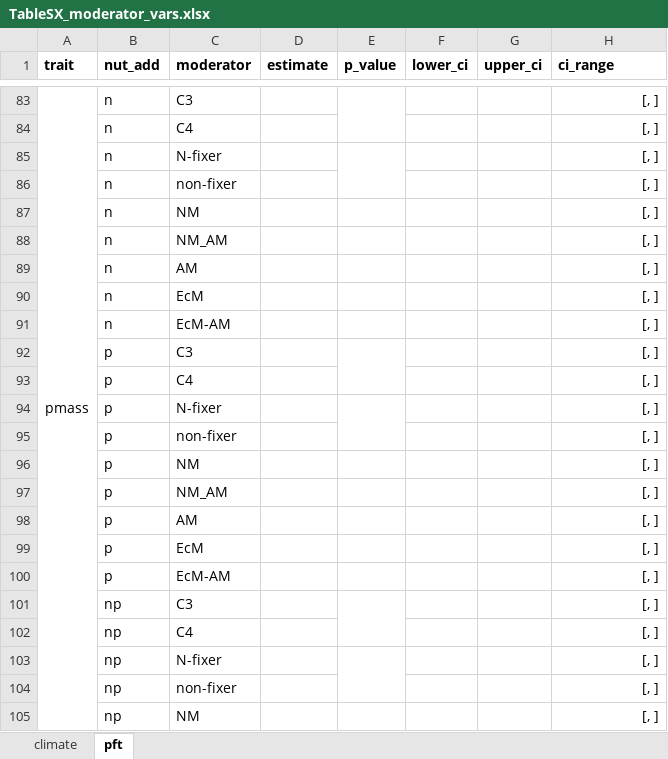
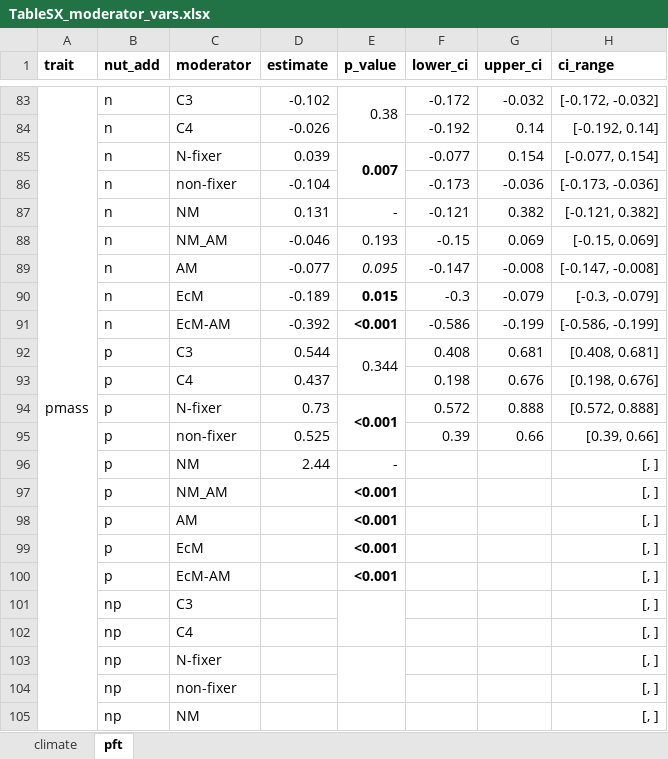
Before and after one commit to eaperkowski/p_meta, an Excel workbook: drafts/tables/TableSX_moderator_vars.xlsx, sheet pft, drawn as a sheet; only a part is shown, gaps mark what is left out; values as stored, in another font and other column widths than the file's, no borders; removed rows and columns are numbered as before the commit, all else as after; the diff covers the shown part only; the diff names each change by its address in the sheet, - before the commit and + after, or states it on an @@ line.

```diff
--- a/drafts/tables/TableSX_moderator_vars.xlsx (sheet pft)
+++ b/drafts/tables/TableSX_moderator_vars.xlsx (sheet pft)
-D83 (estimate): (empty)
+D83 (estimate): -0.102
-E83 (p_value): (empty)
+E83 (p_value): 0.38
-F83 (lower_ci): (empty)
+F83 (lower_ci): -0.172
-G83 (upper_ci): (empty)
+G83 (upper_ci): -0.032
-H83 (ci_range): [, ]
+H83 (ci_range): [-0.172, -0.032]
-row 84:  | n | C4 |  |  |  |  | [, ]
-row 85:  | n | N-fixer |  |  |  |  | [, ]
-row 86:  | n | non-fixer |  |  |  |  | [, ]
-row 87:  | n | NM |  |  |  |  | [, ]
-row 88:  | n | NM_AM |  |  |  |  | [, ]
-row 89:  | n | AM |  |  |  |  | [, ]
-row 90:  | n | EcM |  |  |  |  | [, ]
-row 91:  | n | EcM-AM |  |  |  |  | [, ]
-row 92:  | p | C3 |  |  |  |  | [, ]
-row 93:  | p | C4 |  |  |  |  | [, ]
-row 94:  | p | N-fixer |  |  |  |  | [, ]
-row 95:  | p | non-fixer |  |  |  |  | [, ]
+row 84:  | n | C4 | -0.026 |  | -0.192 | 0.14 | [-0.192, 0.14]
+row 85:  | n | N-fixer | 0.039 | 0.007 | -0.077 | 0.154 | [-0.077, 0.154]
+row 86:  | n | non-fixer | -0.104 |  | -0.173 | -0.036 | [-0.173, -0.036]
+row 87:  | n | NM | 0.131 | - | -0.121 | 0.382 | [-0.121, 0.382]
+row 88:  | n | NM_AM | -0.046 | 0.193 | -0.15 | 0.069 | [-0.15, 0.069]
+row 89:  | n | AM | -0.077 | 0.095 | -0.147 | -0.008 | [-0.147, -0.008]
+row 90:  | n | EcM | -0.189 | 0.015 | -0.3 | -0.079 | [-0.3, -0.079]
+row 91:  | n | EcM-AM | -0.392 | <0.001 | -0.586 | -0.199 | [-0.586, -0.199]
+row 92:  | p | C3 | 0.544 | 0.344 | 0.408 | 0.681 | [0.408, 0.681]
+row 93:  | p | C4 | 0.437 |  | 0.198 | 0.676 | [0.198, 0.676]
+row 94:  | p | N-fixer | 0.73 | <0.001 | 0.572 | 0.888 | [0.572, 0.888]
+row 95:  | p | non-fixer | 0.525 |  | 0.39 | 0.66 | [0.39, 0.66]
-D96 (estimate): (empty)
+D96 (estimate): 2.44
-E96 (p_value): (empty)
+E96 (p_value): -
-E97:E100 (p_value): (empty)
+E97:E100 (p_value): <0.001
```
Also changed, not shown: 26 added rows, 26 removed rows and 5 edited cells elsewhere in this sheet, sheet climate, 5 other files.
